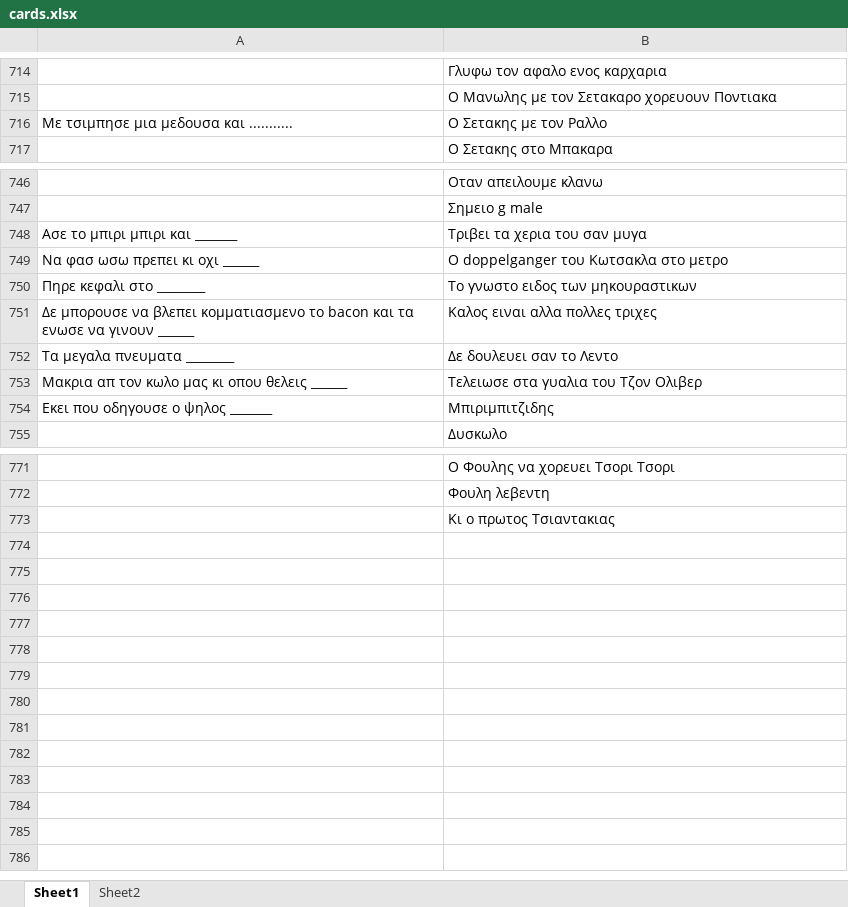
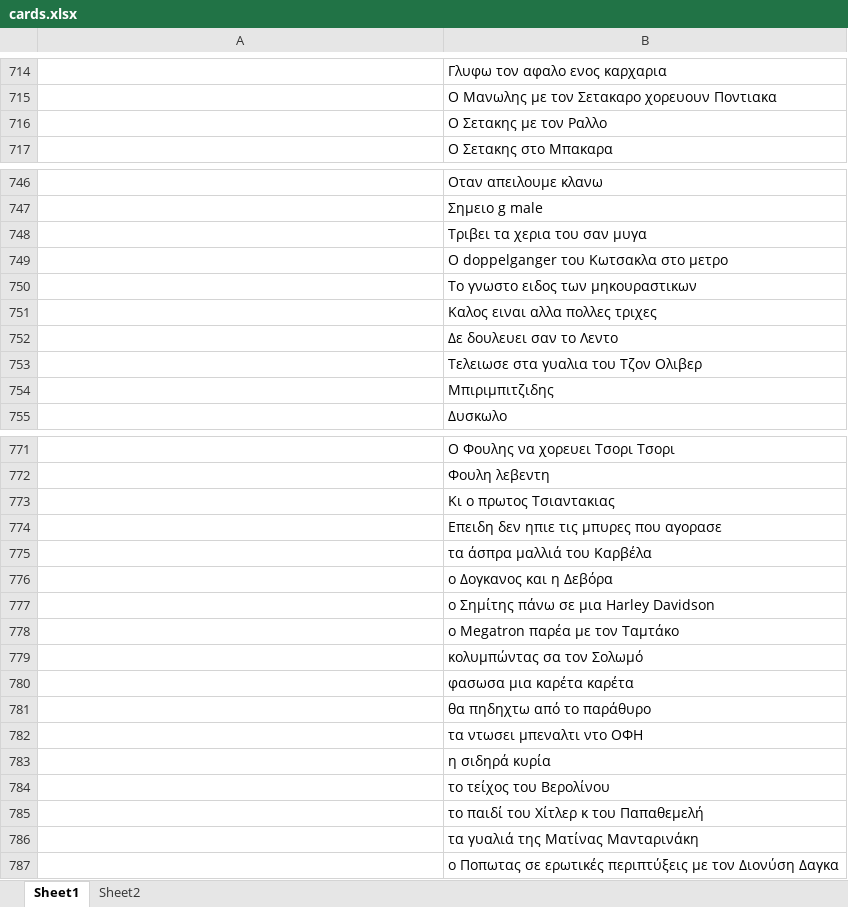
Before and after one commit to dpapamil/cards-against-foulis, an Excel workbook: app/src/main/res/raw/cards.xlsx, sheet Sheet1, drawn as a sheet; only a part is shown, gaps mark what is left out; values as stored, in another font and other column widths than the file's, no borders; charts and pictures not drawn; the diff covers the shown part only; the diff names each change by its address in the sheet, - before the commit and + after, or states it on an @@ line.

```diff
--- a/app/src/main/res/raw/cards.xlsx (sheet Sheet1)
+++ b/app/src/main/res/raw/cards.xlsx (sheet Sheet1)
-A716: Με τσιμπησε μια μεδουσα και ...........
+A716: (empty)
-A748: Ασε το μπιρι μπιρι και _______
+A748: (empty)
-A749: Να φασ ωσω πρεπει κι οχι ______
+A749: (empty)
-A750: Πηρε κεφαλι στο ________
+A750: (empty)
-A751: Δε μπορουσε να βλεπει κομματιασμενο το bacon και τα ενωσε να γινουν ______
+A751: (empty)
-A752: Tα μεγαλα πνευματα ________
+A752: (empty)
-A753: Μακρια απ τον κωλο μας κι οπου θελεις ______
+A753: (empty)
-A754: Εκει που οδηγουσε ο ψηλος _______
+A754: (empty)
+row 774:  | Επειδη δεν ηπιε τις μπυρες που αγορασε
+row 775:  | τα άσπρα μαλλιά του Καρβέλα
+row 776:  | ο Δογκανος και η Δεβόρα
+row 777:  | ο Σημίτης πάνω σε μια Harley Davidson
+row 778:  | ο Megatron παρέα με τον Ταμτάκο
+row 779:  | κολυμπώντας σα τον Σολωμό
+row 780:  | φασωσα μια καρέτα καρέτα
+row 781:  | θα πηδηχτω από το παράθυρο
+row 782:  | τα ντωσει μπεναλτι ντο ΟΦΗ
+row 783:  | η σιδηρά κυρία
+row 784:  | το τείχος του Βερολίνου
+row 785:  | το παιδί του Χίτλερ κ του Παπαθεμελή
+row 786:  | τα γυαλιά της Ματίνας Μανταρινάκη
+row 787:  | ο Ποπωτας σε ερωτικές περιπτύξεις με τον Διονύση Δαγκα
```
Also changed, not shown: 25 edited cells elsewhere in this sheet.
